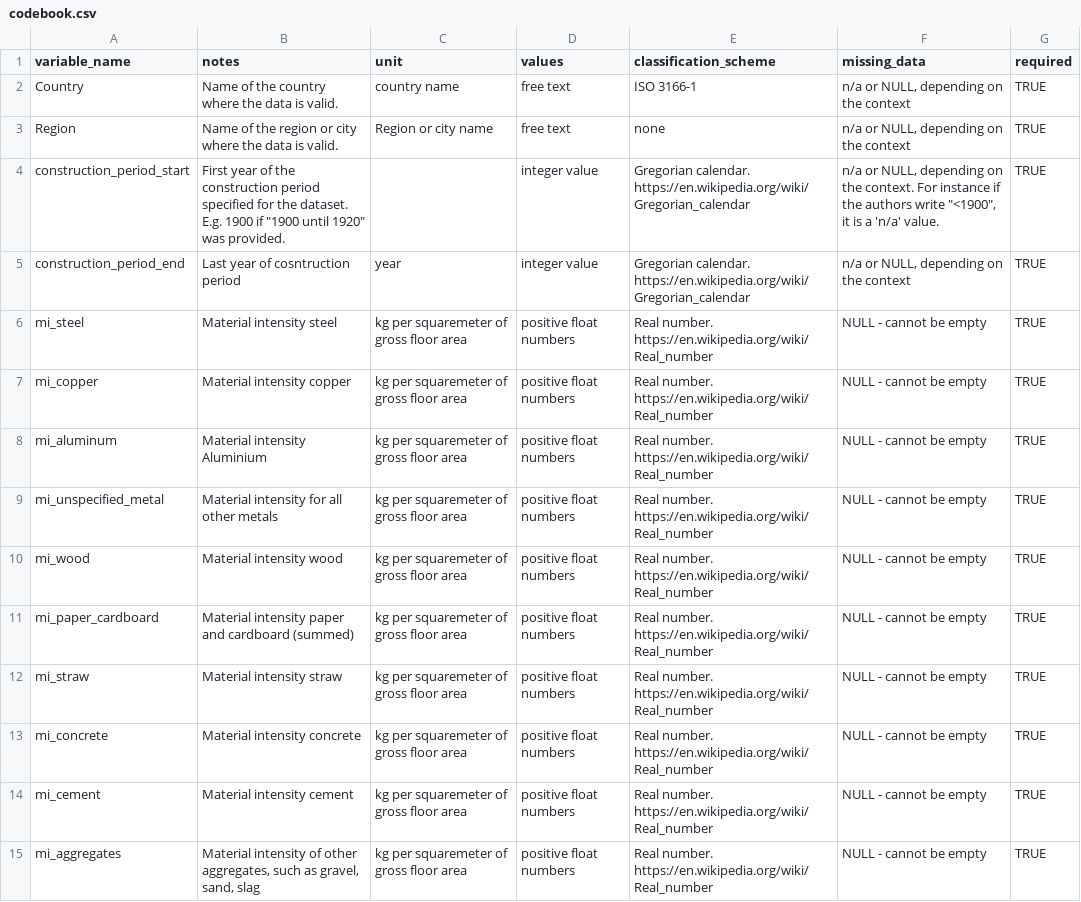
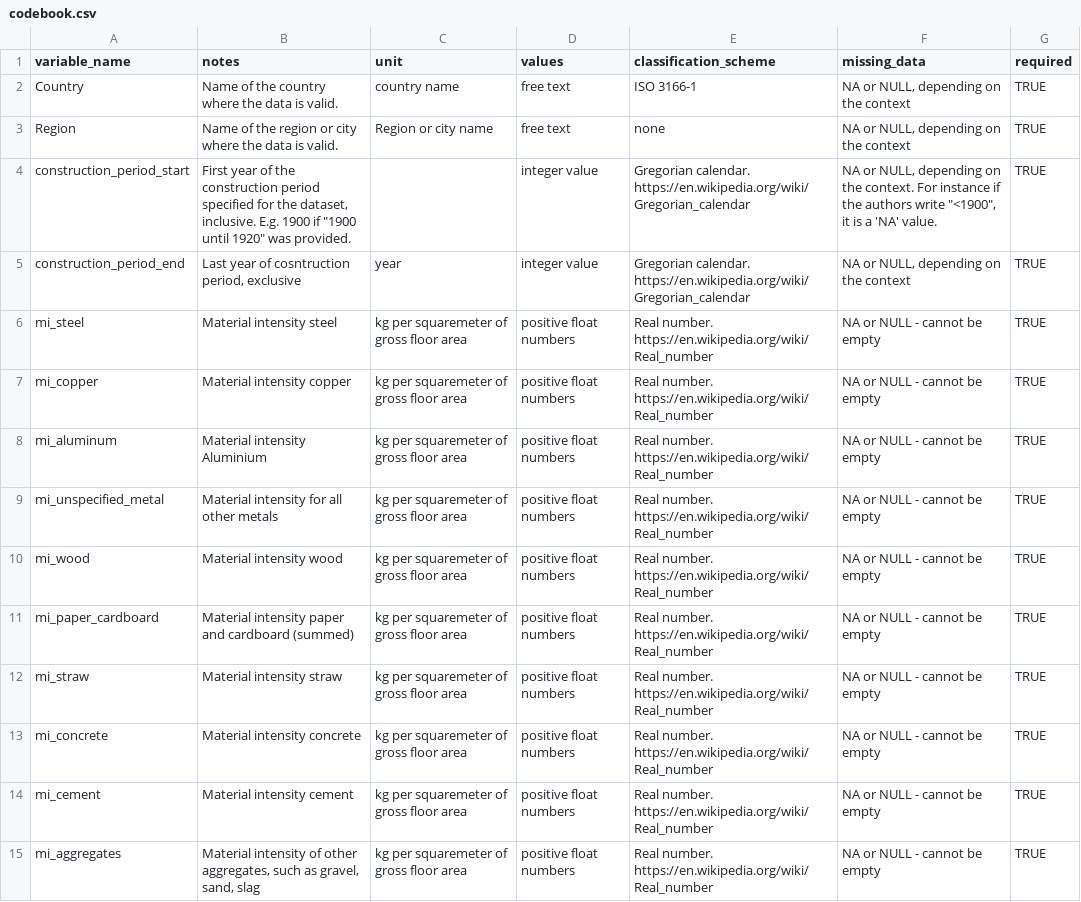
Before and after one commit to nheeren/material_intensity_db, a CSV file: codebook.csv, drawn as a sheet; only a part is shown; the diff covers the shown part only.

Commit message:
Removed all empty values in data file and redefined missing values.
- codebook.md now describes different types of missing values
   more precisely, such as NA and NULL
- small tweaks to README and codebook.csv

```diff
--- a/codebook.csv
+++ b/codebook.csv
@@ -1,15 +1,15 @@
 variable_name,notes,unit,values,classification_scheme,missing_data,required
-Country,Name of the country where the data is valid.,country name,free text,ISO 3166-1,"n/a or NULL, depending on the context",TRUE
-Region,Name of the region or city where the data is valid.,Region or city name,free text,none,"n/a or NULL, depending on the context",TRUE
-construction_period_start,"First year of the construction period specified for the dataset. E.g. 1900 if ""1900 until 1920"" was provided.",,integer value,Gregorian calendar. https://en.wikipedia.org/wiki/Gregorian_calendar,"n/a or NULL, depending on the context. For instance if the authors write ""<1900"", it is a 'n/a' value.",TRUE
-construction_period_end,Last year of cosntruction period,year,integer value,Gregorian calendar. https://en.wikipedia.org/wiki/Gregorian_calendar,"n/a or NULL, depending on the context",TRUE
-mi_steel,Material intensity steel,kg per squaremeter of gross floor area,positive float numbers,Real number. https://en.wikipedia.org/wiki/Real_number,NULL - cannot be empty,TRUE
-mi_copper,Material intensity copper,kg per squaremeter of gross floor area,positive float numbers,Real number. https://en.wikipedia.org/wiki/Real_number,NULL - cannot be empty,TRUE
-mi_aluminum,Material intensity Aluminium,kg per squaremeter of gross floor area,positive float numbers,Real number. https://en.wikipedia.org/wiki/Real_number,NULL - cannot be empty,TRUE
-mi_unspecified_metal,Material intensity for all other metals,kg per squaremeter of gross floor area,positive float numbers,Real number. https://en.wikipedia.org/wiki/Real_number,NULL - cannot be empty,TRUE
-mi_wood,Material intensity wood,kg per squaremeter of gross floor area,positive float numbers,Real number. https://en.wikipedia.org/wiki/Real_number,NULL - cannot be empty,TRUE
-mi_paper_cardboard,Material intensity paper and cardboard (summed),kg per squaremeter of gross floor area,positive float numbers,Real number. https://en.wikipedia.org/wiki/Real_number,NULL - cannot be empty,TRUE
-mi_straw,Material intensity straw,kg per squaremeter of gross floor area,positive float numbers,Real number. https://en.wikipedia.org/wiki/Real_number,NULL - cannot be empty,TRUE
-mi_concrete,Material intensity concrete,kg per squaremeter of gross floor area,positive float numbers,Real number. https://en.wikipedia.org/wiki/Real_number,NULL - cannot be empty,TRUE
-mi_cement,Material intensity cement,kg per squaremeter of gross floor area,positive float numbers,Real number. https://en.wikipedia.org/wiki/Real_number,NULL - cannot be empty,TRUE
-mi_aggregates,"Material intensity of other aggregates, such as gravel, sand, slag",kg per squaremeter of gross floor area,positive float numbers,Real number. https://en.wikipedia.org/wiki/Real_number,NULL - cannot be empty,TRUE
+Country,Name of the country where the data is valid.,country name,free text,ISO 3166-1,"NA or NULL, depending on the context",TRUE
+Region,Name of the region or city where the data is valid.,Region or city name,free text,none,"NA or NULL, depending on the context",TRUE
+construction_period_start,"First year of the construction period specified for the dataset, inclusive. E.g. 1900 if ""1900 until 1920"" was provided.",,integer value,Gregorian calendar. https://en.wikipedia.org/wiki/Gregorian_calendar,"NA or NULL, depending on the context. For instance if the authors write ""<1900"", it is a 'NA' value.",TRUE
+construction_period_end,"Last year of cosntruction period, exclusive",year,integer value,Gregorian calendar. https://en.wikipedia.org/wiki/Gregorian_calendar,"NA or NULL, depending on the context",TRUE
+mi_steel,Material intensity steel,kg per squaremeter of gross floor area,positive float numbers,Real number. https://en.wikipedia.org/wiki/Real_number,NA or NULL - cannot be empty,TRUE
+mi_copper,Material intensity copper,kg per squaremeter of gross floor area,positive float numbers,Real number. https://en.wikipedia.org/wiki/Real_number,NA or NULL - cannot be empty,TRUE
+mi_aluminum,Material intensity Aluminium,kg per squaremeter of gross floor area,positive float numbers,Real number. https://en.wikipedia.org/wiki/Real_number,NA or NULL - cannot be empty,TRUE
+mi_unspecified_metal,Material intensity for all other metals,kg per squaremeter of gross floor area,positive float numbers,Real number. https://en.wikipedia.org/wiki/Real_number,NA or NULL - cannot be empty,TRUE
+mi_wood,Material intensity wood,kg per squaremeter of gross floor area,positive float numbers,Real number. https://en.wikipedia.org/wiki/Real_number,NA or NULL - cannot be empty,TRUE
+mi_paper_cardboard,Material intensity paper and cardboard (summed),kg per squaremeter of gross floor area,positive float numbers,Real number. https://en.wikipedia.org/wiki/Real_number,NA or NULL - cannot be empty,TRUE
+mi_straw,Material intensity straw,kg per squaremeter of gross floor area,positive float numbers,Real number. https://en.wikipedia.org/wiki/Real_number,NA or NULL - cannot be empty,TRUE
+mi_concrete,Material intensity concrete,kg per squaremeter of gross floor area,positive float numbers,Real number. https://en.wikipedia.org/wiki/Real_number,NA or NULL - cannot be empty,TRUE
+mi_cement,Material intensity cement,kg per squaremeter of gross floor area,positive float numbers,Real number. https://en.wikipedia.org/wiki/Real_number,NA or NULL - cannot be empty,TRUE
+mi_aggregates,"Material intensity of other aggregates, such as gravel, sand, slag",kg per squaremeter of gross floor area,positive float numbers,Real number. https://en.wikipedia.org/wiki/Real_number,NA or NULL - cannot be empty,TRUE
```
Also changed, not shown: 55 edited cells elsewhere in this file, 3 other files.
